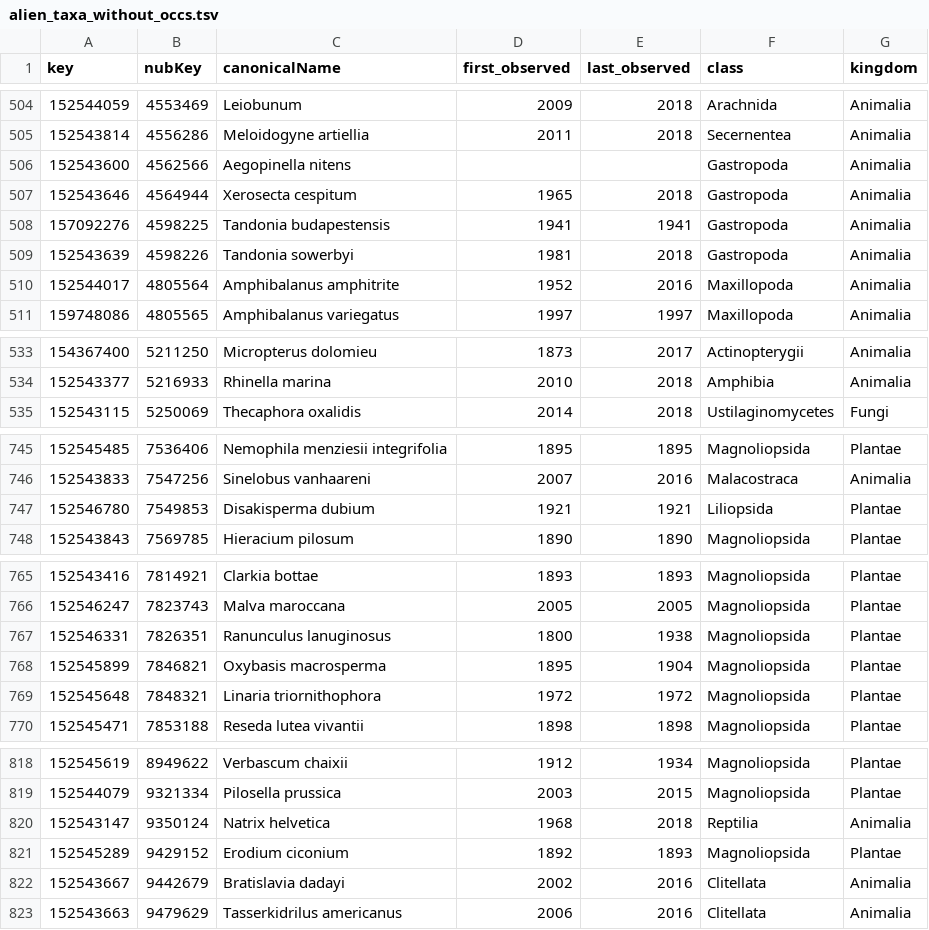
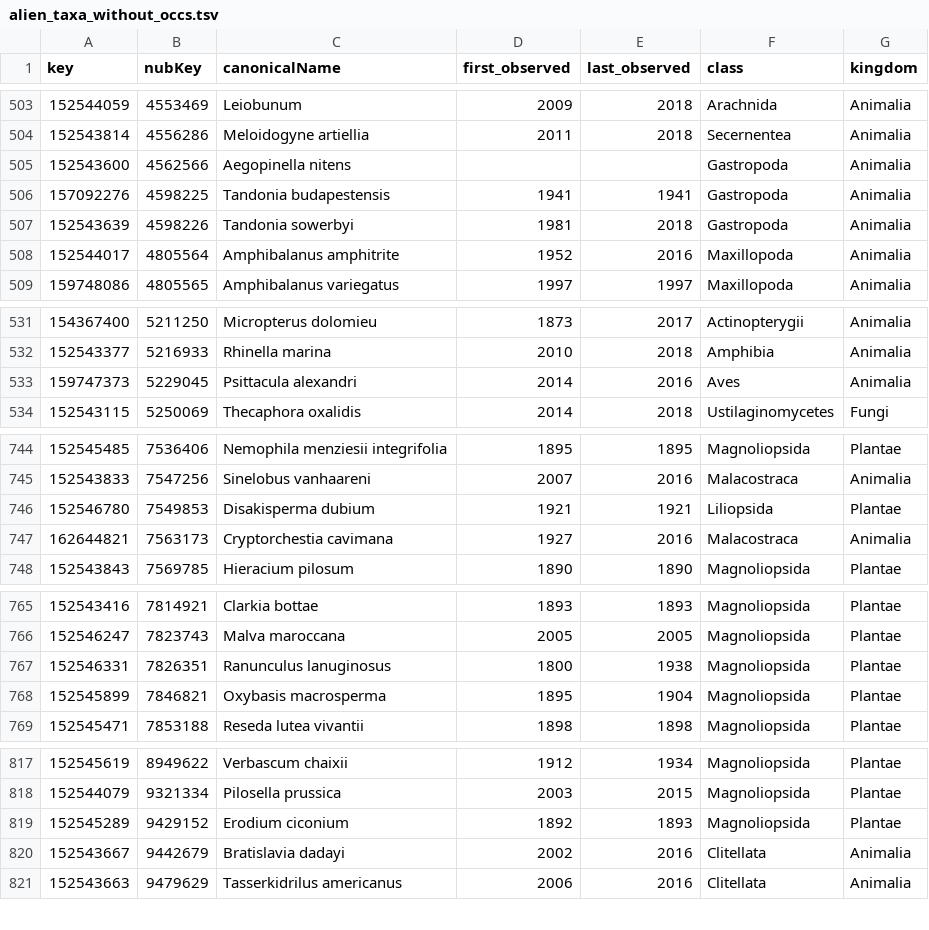
Before and after one commit to trias-project/occurrence, a TSV file: data/output/alien_taxa_without_occs.tsv, drawn as a sheet; only a part is shown, gaps mark what is left out; the diff covers the shown part only.

```diff
--- a/data/output/alien_taxa_without_occs.tsv
+++ b/data/output/alien_taxa_without_occs.tsv
@@ -506,3 +505,2 @@ key	nubKey	canonicalName	first_observed	last_observed	class	kingdom
 152543600	4562566	Aegopinella nitens			Gastropoda	Animalia
-152543646	4564944	Xerosecta cespitum	1965	2018	Gastropoda	Animalia
 157092276	4598225	Tandonia budapestensis	1941	1941	Gastropoda	Animalia
@@ -534,2 +532,3 @@ key	nubKey	canonicalName	first_observed	last_observed	class	kingdom
 152543377	5216933	Rhinella marina	2010	2018	Amphibia	Animalia
+159747373	5229045	Psittacula alexandri	2014	2016	Aves	Animalia
 152543115	5250069	Thecaphora oxalidis	2014	2018	Ustilaginomycetes	Fungi
@@ -747,2 +746,3 @@ key	nubKey	canonicalName	first_observed	last_observed	class	kingdom
 152546780	7549853	Disakisperma dubium	1921	1921	Liliopsida	Plantae
+162644821	7563173	Cryptorchestia cavimana	1927	2016	Malacostraca	Animalia
 152543843	7569785	Hieracium pilosum	1890	1890	Magnoliopsida	Plantae
@@ -768,3 +768,2 @@ key	nubKey	canonicalName	first_observed	last_observed	class	kingdom
 152545899	7846821	Oxybasis macrosperma	1895	1904	Magnoliopsida	Plantae
-152545648	7848321	Linaria triornithophora	1972	1972	Magnoliopsida	Plantae
 152545471	7853188	Reseda lutea vivantii	1898	1898	Magnoliopsida	Plantae
@@ -819,3 +818,2 @@ key	nubKey	canonicalName	first_observed	last_observed	class	kingdom
 152544079	9321334	Pilosella prussica	2003	2015	Magnoliopsida	Plantae
-152543147	9350124	Natrix helvetica	1968	2018	Reptilia	Animalia
 152545289	9429152	Erodium ciconium	1892	1893	Magnoliopsida	Plantae
```
Also changed, not shown: 6 added rows and 5 removed rows elsewhere in this file, data/interim/timeseries_taxonomic_info.tsv, data/output/taxa_introduced_in_BE_before_1950.tsv.
